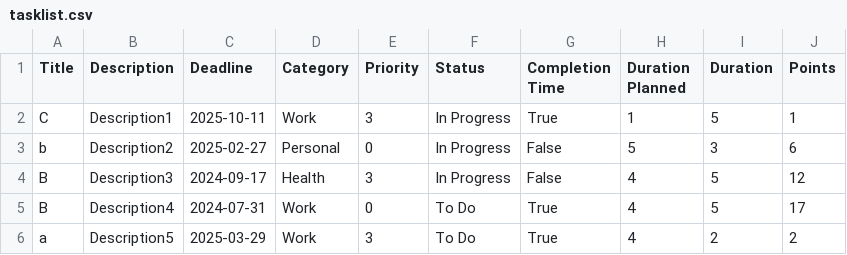
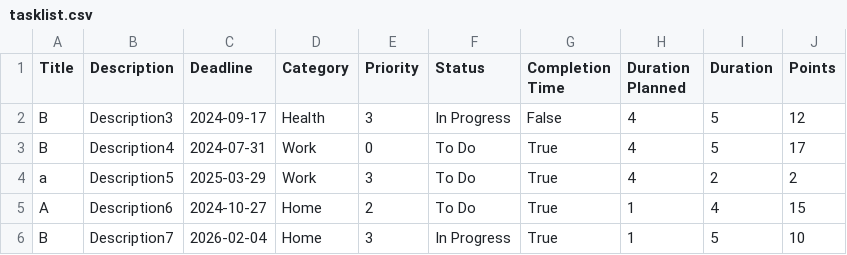
Before and after one commit to PythonDataScience24/Personal_Task_manager, a CSV file: tasklist.csv, drawn as a sheet; only a part is shown; the shorter side is filled out with more unchanged rows.

```diff
--- a/tasklist.csv
+++ b/tasklist.csv
@@ -1,4 +1,2 @@
 Title,Description,Deadline,Category,Priority,Status,Completion Time,Duration Planned,Duration,Points
-C,Description1,2025-10-11,Work,3,In Progress,True,1,5,1
-b,Description2,2025-02-27,Personal,0,In Progress,False,5,3,6
 B,Description3,2024-09-17,Health,3,In Progress,False,4,5,12
```
Also changed, not shown: 2 other files.
